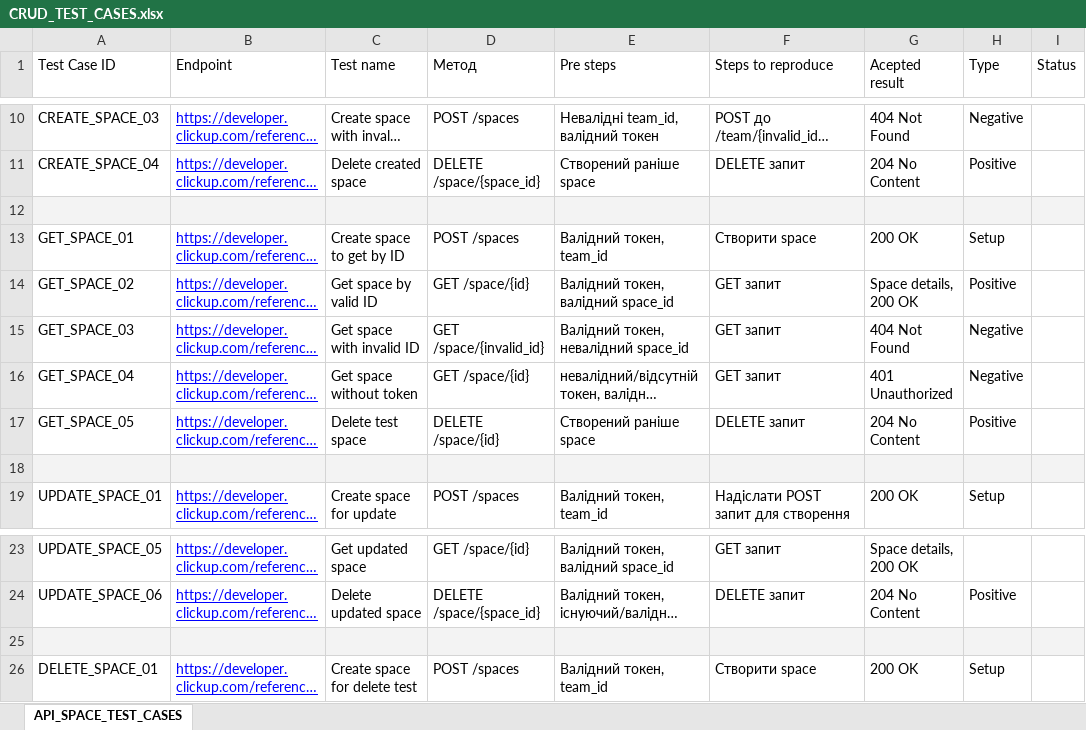
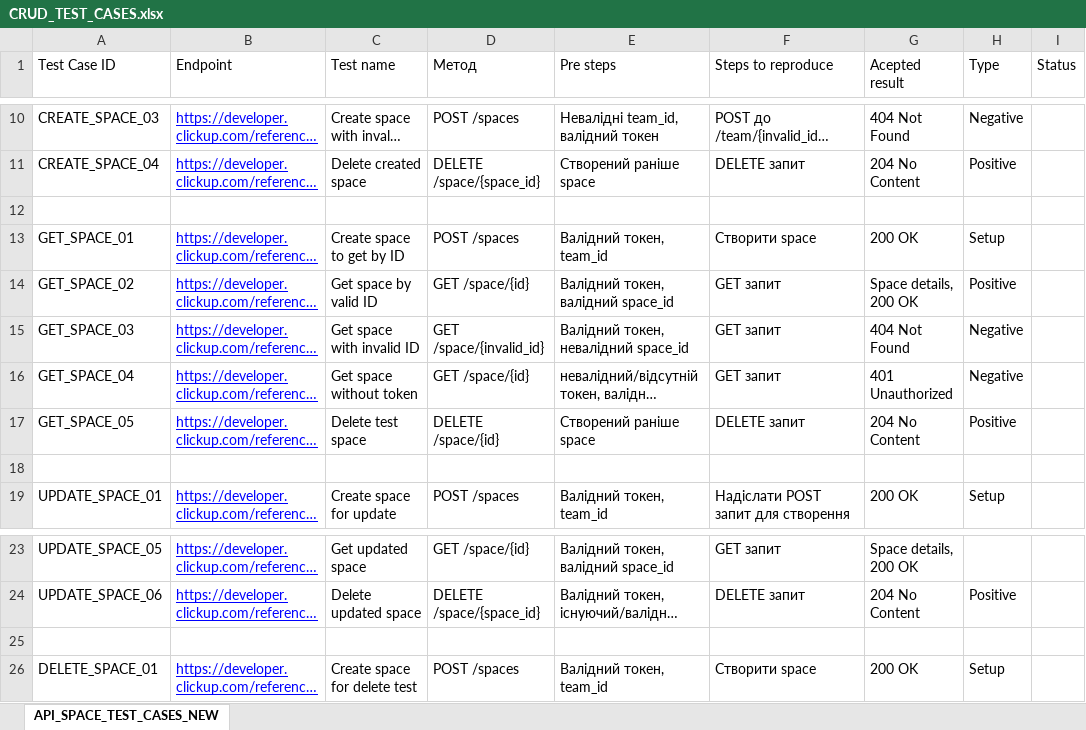
Before and after one commit to IhorkoK/Public_Repo_For_Docs, an Excel workbook: CRUD_TEST_CASES.xlsx, sheet API_SPACE_TEST_CASES_NEW, drawn as a sheet; only a part is shown, gaps mark what is left out; long unchanged cells end in …; values as stored, in another font and other column widths than the file's, no borders; charts and pictures not drawn; the diff names each change by its address in the sheet, - before the commit and + after, or states it on an @@ line.

Commit message:
Перейменування файлу CRUD_TEST_CASES.xlsx

```diff
--- a/CRUD_TEST_CASES.xlsx (sheet API_SPACE_TEST_CASES_NEW)
+++ b/CRUD_TEST_CASES.xlsx (sheet API_SPACE_TEST_CASES_NEW)
-sheet tab: API_SPACE_TEST_CASES
+sheet tab: API_SPACE_TEST_CASES_NEW
-A12:I12 fill: #F3F3F3
+A12:I12 fill: none
-A18:I18 fill: #F3F3F3
+A18:I18 fill: none
-A25:I25 fill: #F3F3F3
+A25:I25 fill: none
```
Also changed, not shown: charts or pictures.
